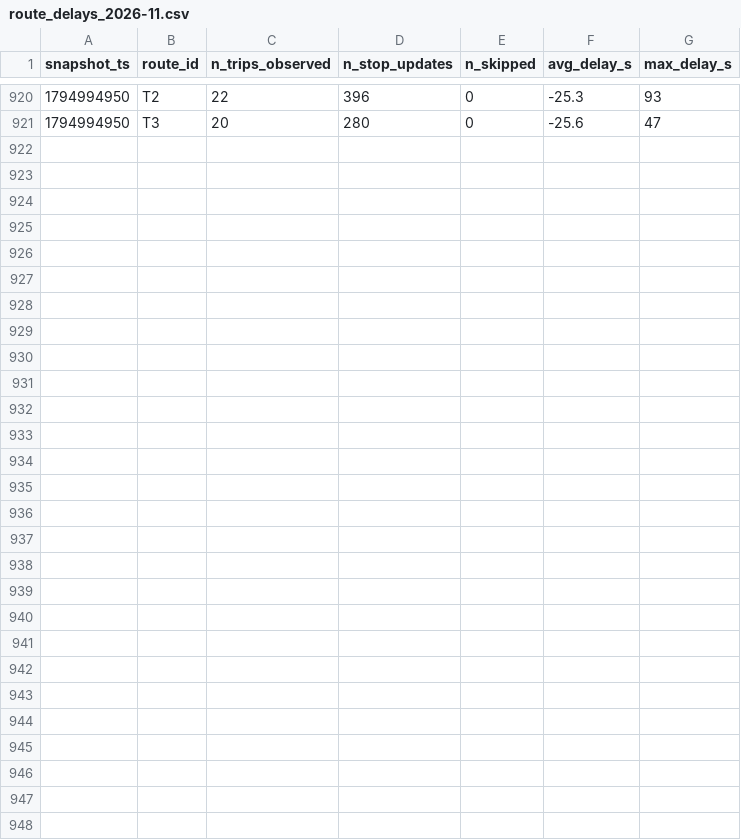
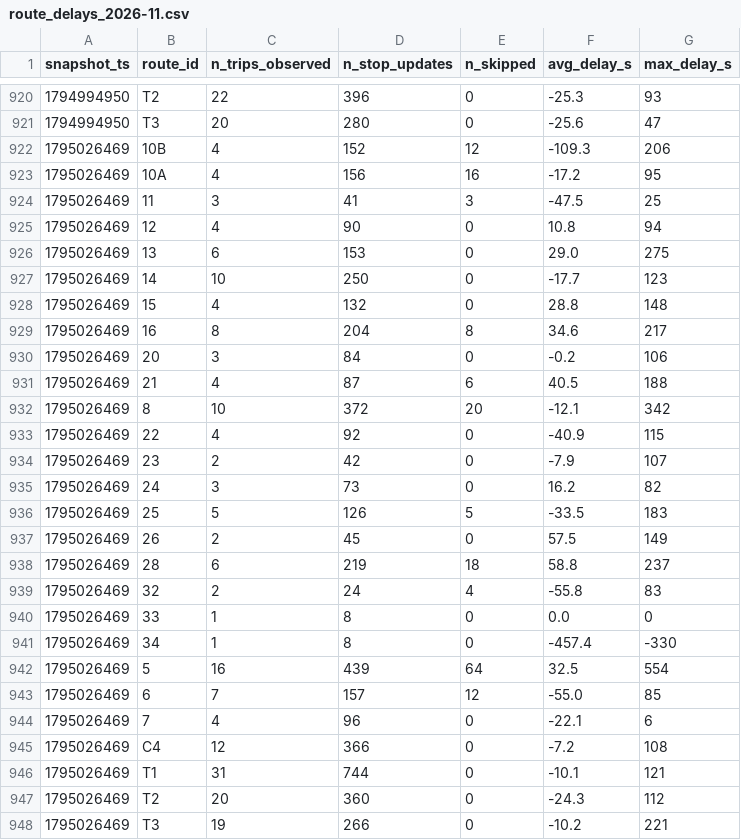
Before and after one commit to Lodesthard/smart-mobility-lemans, a CSV file: data/history/route_delays_2026-11.csv, drawn as a sheet; only a part is shown, gaps mark what is left out.

```diff
--- a/data/history/route_delays_2026-11.csv
+++ b/data/history/route_delays_2026-11.csv
@@ -921 +921,28 @@ snapshot_ts,route_id,n_trips_observed,n_stop_updates,n_skipped,avg_delay_s,max_d
 1794994950,T3,20,280,0,-25.6,47
+1795026469,10B,4,152,12,-109.3,206
+1795026469,10A,4,156,16,-17.2,95
+1795026469,11,3,41,3,-47.5,25
+1795026469,12,4,90,0,10.8,94
+1795026469,13,6,153,0,29.0,275
+1795026469,14,10,250,0,-17.7,123
+1795026469,15,4,132,0,28.8,148
+1795026469,16,8,204,8,34.6,217
+1795026469,20,3,84,0,-0.2,106
+1795026469,21,4,87,6,40.5,188
+1795026469,8,10,372,20,-12.1,342
+1795026469,22,4,92,0,-40.9,115
+1795026469,23,2,42,0,-7.9,107
+1795026469,24,3,73,0,16.2,82
+1795026469,25,5,126,5,-33.5,183
+1795026469,26,2,45,0,57.5,149
+1795026469,28,6,219,18,58.8,237
+1795026469,32,2,24,4,-55.8,83
+1795026469,33,1,8,0,0.0,0
+1795026469,34,1,8,0,-457.4,-330
+1795026469,5,16,439,64,32.5,554
+1795026469,6,7,157,12,-55.0,85
+1795026469,7,4,96,0,-22.1,6
+1795026469,C4,12,366,0,-7.2,108
+1795026469,T1,31,744,0,-10.1,121
+1795026469,T2,20,360,0,-24.3,112
+1795026469,T3,19,266,0,-10.2,221
```
Also changed, not shown: 1 other file.
